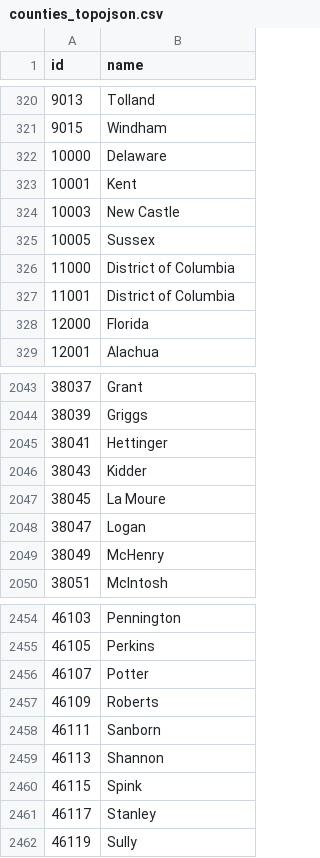
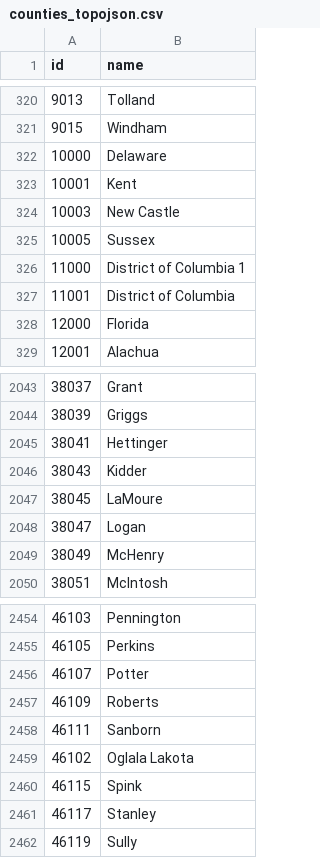
Before and after one commit to GT-Project1-A1/GT_Bootcamp-Project2, a CSV file: assets/data/counties_topojson.csv, drawn as a sheet; only a part is shown, gaps mark what is left out.

```diff
--- a/assets/data/counties_topojson.csv
+++ b/assets/data/counties_topojson.csv
@@ -325,3 +325,3 @@ id,name
 10005,Sussex
-11000,District of Columbia
+11000,District of Columbia 1
 11001,District of Columbia
@@ -2046,3 +2046,3 @@ id,name
 38043,Kidder
-38045,La Moure
+38045,LaMoure
 38047,Logan
@@ -2458,3 +2458,3 @@ id,name
 46111,Sanborn
-46113,Shannon
+46102,Oglala Lakota
 46115,Spink
```
Also changed, not shown: 6 other files.
